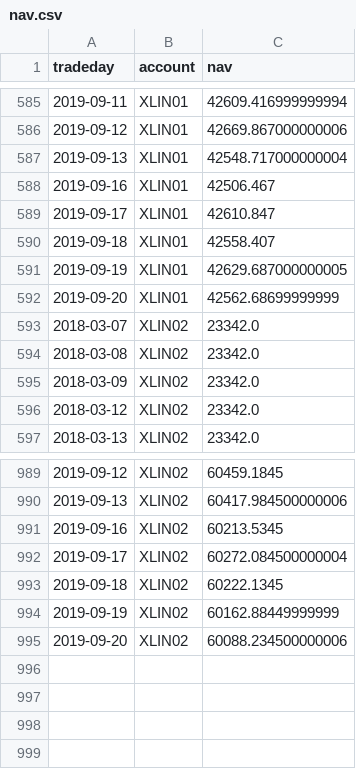
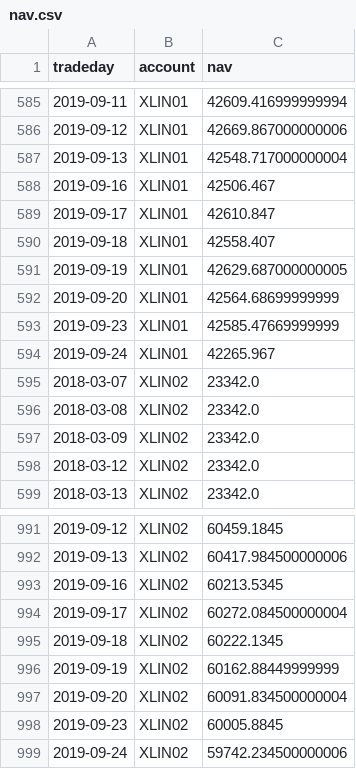
Before and after one commit to WesselMar/data-warehouse, a CSV file: csv/nav.csv, drawn as a sheet; only a part is shown, gaps mark what is left out.

```diff
--- a/csv/nav.csv
+++ b/csv/nav.csv
@@ -591,3 +591,5 @@ tradeday,account,nav
 2019-09-19,XLIN01,42629.687000000005
-2019-09-20,XLIN01,42562.68699999999
+2019-09-20,XLIN01,42564.68699999999
+2019-09-23,XLIN01,42585.47669999999
+2019-09-24,XLIN01,42265.967
 2018-03-07,XLIN02,23342.0
@@ -994,2 +996,4 @@ tradeday,account,nav
 2019-09-19,XLIN02,60162.88449999999
-2019-09-20,XLIN02,60088.234500000006
+2019-09-20,XLIN02,60091.834500000004
+2019-09-23,XLIN02,60005.8845
+2019-09-24,XLIN02,59742.234500000006
```
Also changed, not shown: csv/attr.csv, csv/holdings.csv.
